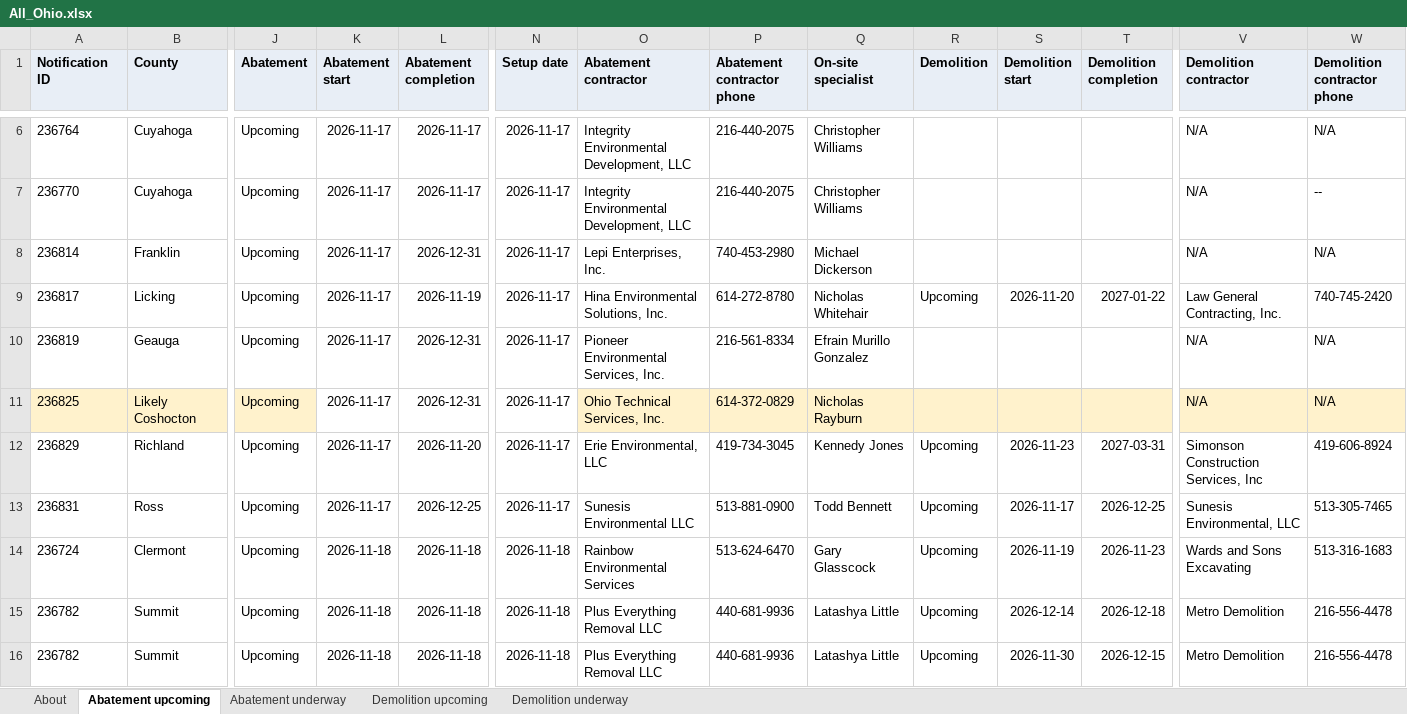
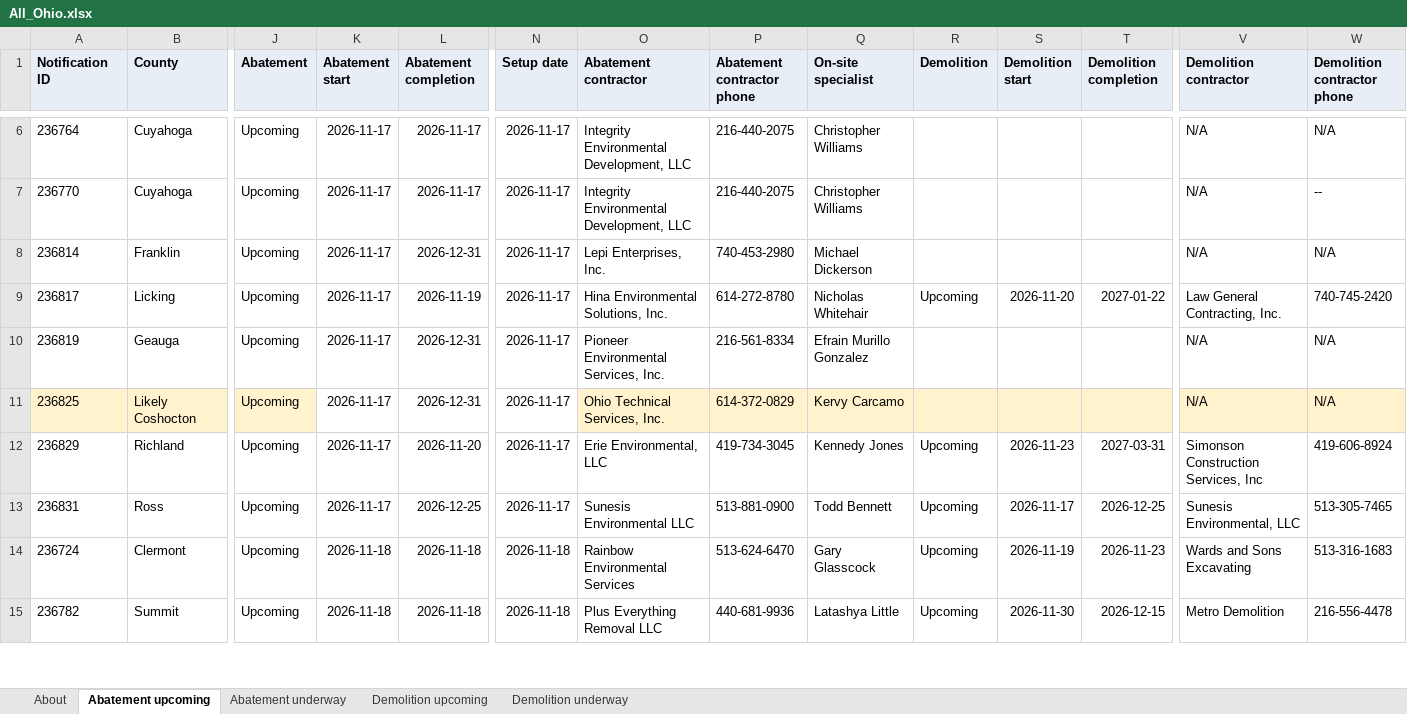
Before and after one commit to DashRendar7/ohio-demo-abatement-tracker, an Excel workbook: data/reports/All_Ohio.xlsx, sheet Abatement upcoming, drawn as a sheet; only a part is shown, gaps mark what is left out; values as stored, in another font and other column widths than the file's, no borders; removed rows and columns are numbered as before the commit, all else as after; rows hold the shown columns only; the diff covers the shown part only; the diff names each change by its address in the sheet, - before the commit and + after, or states it on an @@ line.

```diff
--- a/data/reports/All_Ohio.xlsx (sheet Abatement upcoming)
+++ b/data/reports/All_Ohio.xlsx (sheet Abatement upcoming)
-Q11 (On-site specialist): Nicholas Rayburn
+Q11 (On-site specialist): Kervy Carcamo
-row 15: 236782 | Summit | Upcoming | 2026-11-18 | 2026-11-18 | 2026-11-18 | Plus Everything Removal LLC | 440-681-9936 | Latashya Little | Upcoming | 2026-12-14 | 2026-12-18 | Metro Demolition | 216-556-4478
```
Also changed, not shown: 15 added rows, 1 removed row, 7 moved rows and 15 edited cells elsewhere in this sheet, sheet Demolition upcoming, sheet Abatement underway, sheet Demolition underway, sheet About, data/reports/Local_1015.xlsx, data/reports/Local_245.xlsx, 29 other files.
